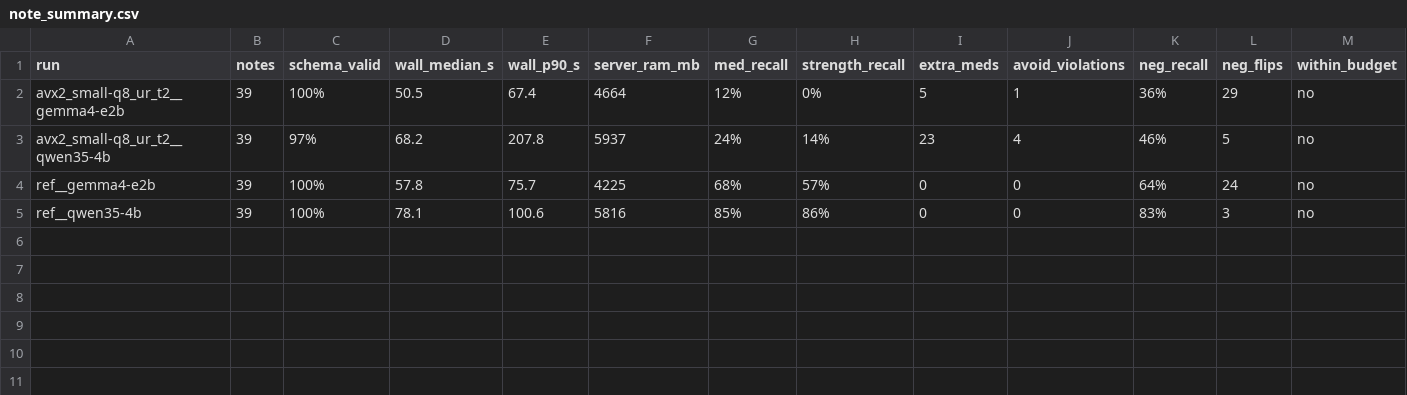
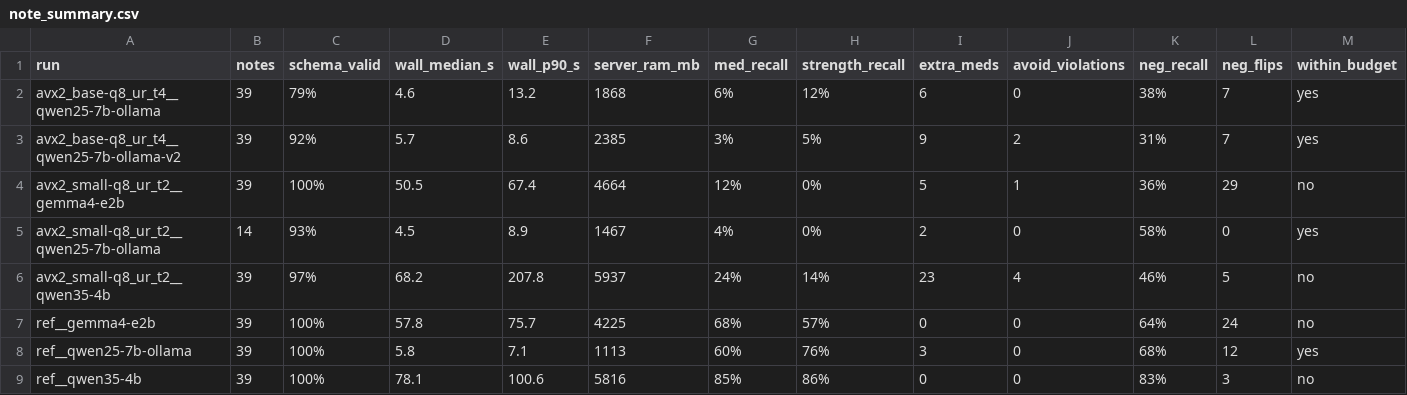
Before and after one commit to AbdullahPatti/Nabz-Voice-Scribe, a CSV file: Nabz/results/note_summary.csv, drawn as a sheet; the diff names each change by its address in the sheet, - before the commit and + after, or states it on an @@ line.

```diff
--- a/Nabz/results/note_summary.csv
+++ b/Nabz/results/note_summary.csv
+row 2: avx2_base-q8_ur_t4__qwen25-7b-ollama | 39 | 79% | 4.6 | 13.2 | 1868 | 6% | 12% | 6 | 0 | 38% | 7 | yes
+row 3: avx2_base-q8_ur_t4__qwen25-7b-ollama-v2 | 39 | 92% | 5.7 | 8.6 | 2385 | 3% | 5% | 9 | 2 | 31% | 7 | yes
+row 5: avx2_small-q8_ur_t2__qwen25-7b-ollama | 14 | 93% | 4.5 | 8.9 | 1467 | 4% | 0% | 2 | 0 | 58% | 0 | yes
+row 8: ref__qwen25-7b-ollama | 39 | 100% | 5.8 | 7.1 | 1113 | 60% | 76% | 3 | 0 | 68% | 12 | yes
```
Also changed, not shown: Nabz/results/asr_summary.csv, Nabz/results/drug_check.csv, 13 other files.
